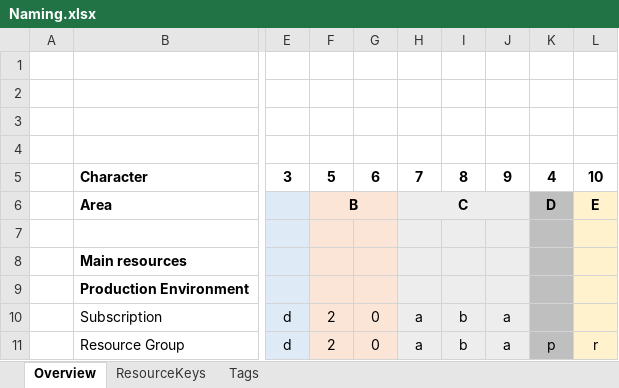
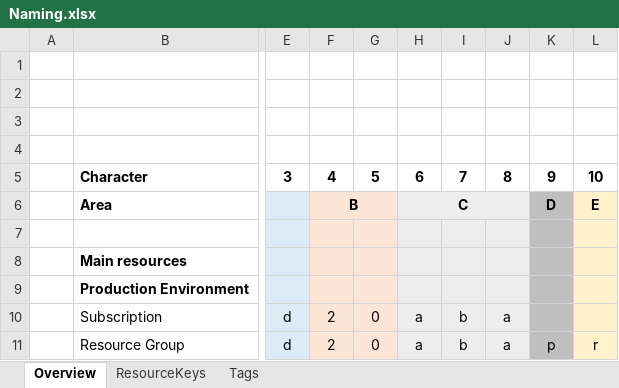
Before and after one commit to TVDKoni/ARM-Base-Templates, an Excel workbook: Naming.xlsx, sheet Overview, drawn as a sheet; only a part is shown, gaps mark what is left out; values as stored, in another font and other column widths than the file's, no borders; the diff names each change by its address in the sheet, - before the commit and + after, or states it on an @@ line.

```diff
--- a/Naming.xlsx (sheet Overview)
+++ b/Naming.xlsx (sheet Overview)
-F5: 5
+F5: 4
-G5: 6
+G5: 5
-H5: 7
+H5: 6
-I5: 8
+I5: 7
-J5: 9
+J5: 8
-K5: 4
+K5: 9
```
Also changed, not shown: sheet ResourceKeys, 5 other files.
